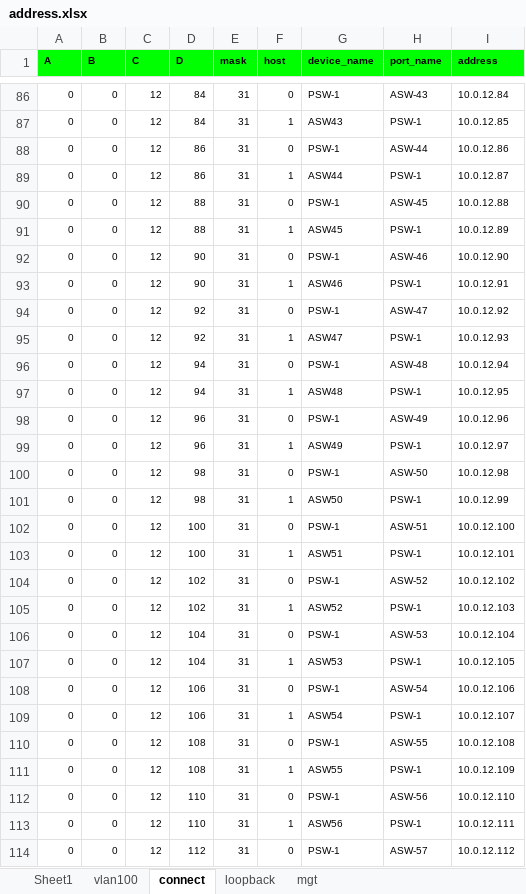
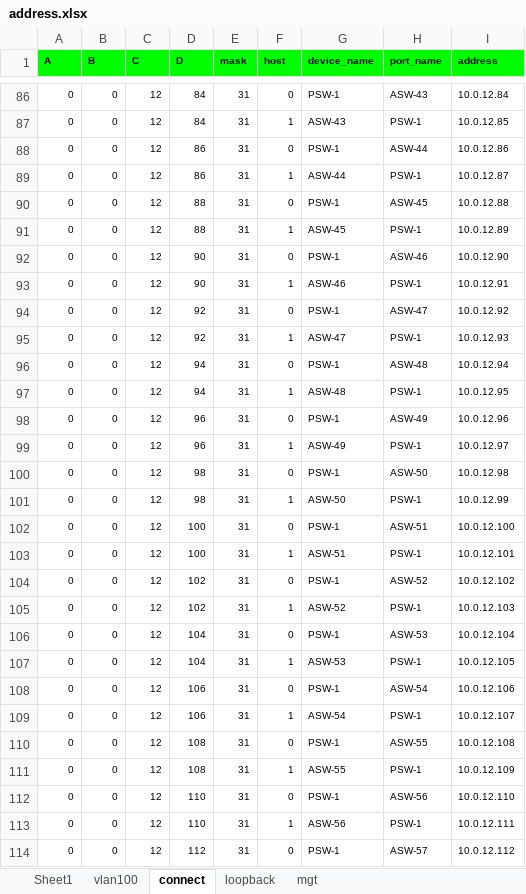
Before and after one commit to luffycjf/network_build_automation, an Excel workbook: architectures/v1/st/address.xlsx, sheet connect, drawn as a sheet; only a part is shown, gaps mark what is left out; values as stored, in another font and other column widths than the file's, no borders; the diff covers the shown part only; the diff names each change by its address in the sheet, - before the commit and + after, or states it on an @@ line.

Commit message:
change address excel port-name

```diff
--- a/architectures/v1/st/address.xlsx (sheet connect)
+++ b/architectures/v1/st/address.xlsx (sheet connect)
-G87 (device_name): ASW43
+G87 (device_name): ASW-43
-G89 (device_name): ASW44
+G89 (device_name): ASW-44
-G91 (device_name): ASW45
+G91 (device_name): ASW-45
-G93 (device_name): ASW46
+G93 (device_name): ASW-46
-G95 (device_name): ASW47
+G95 (device_name): ASW-47
-G97 (device_name): ASW48
+G97 (device_name): ASW-48
-G99 (device_name): ASW49
+G99 (device_name): ASW-49
-G101 (device_name): ASW50
+G101 (device_name): ASW-50
-G103 (device_name): ASW51
+G103 (device_name): ASW-51
-G105 (device_name): ASW52
+G105 (device_name): ASW-52
-G107 (device_name): ASW53
+G107 (device_name): ASW-53
-G109 (device_name): ASW54
+G109 (device_name): ASW-54
-G111 (device_name): ASW55
+G111 (device_name): ASW-55
-G113 (device_name): ASW56
+G113 (device_name): ASW-56
```
Also changed, not shown: 370 edited cells elsewhere in this sheet, architectures/v1/address_template.xlsx, 1 other file.
